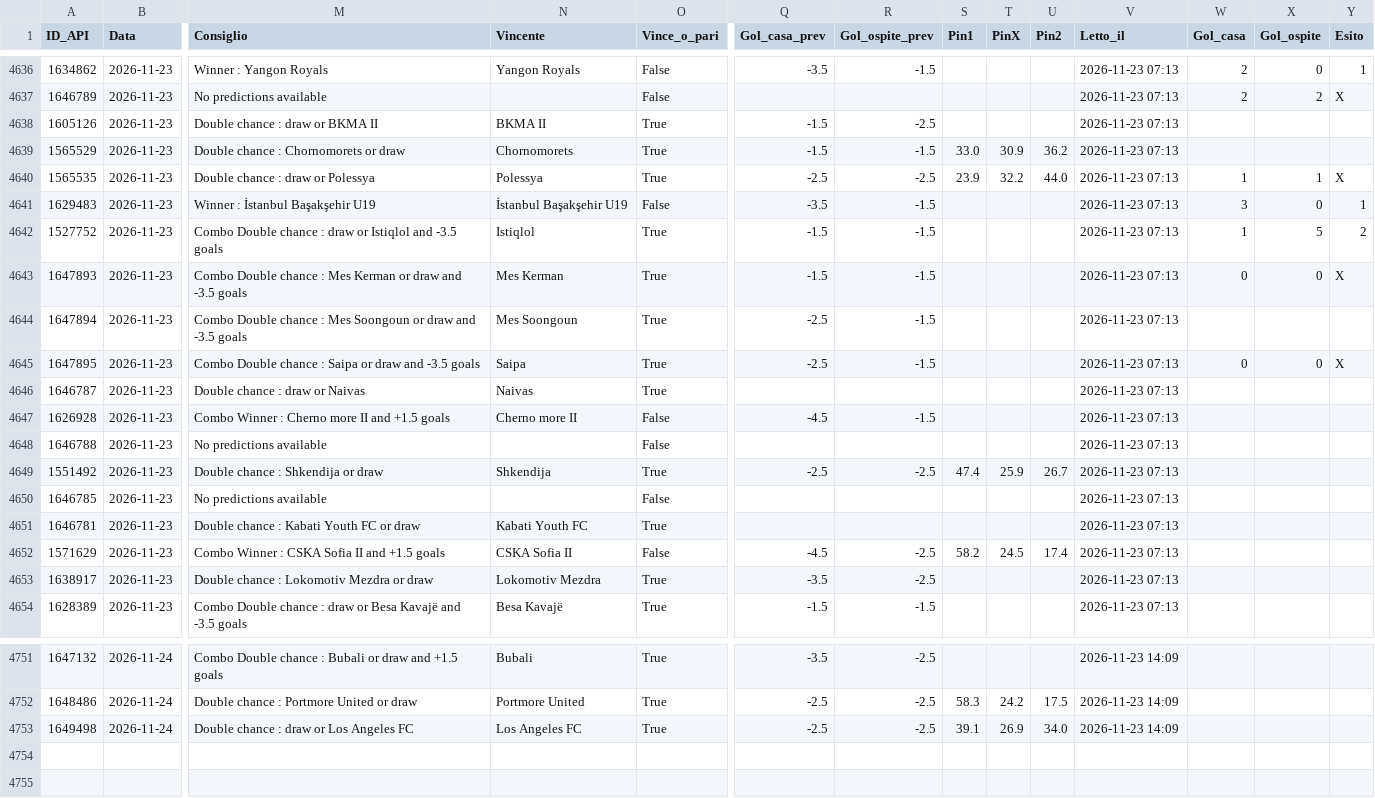
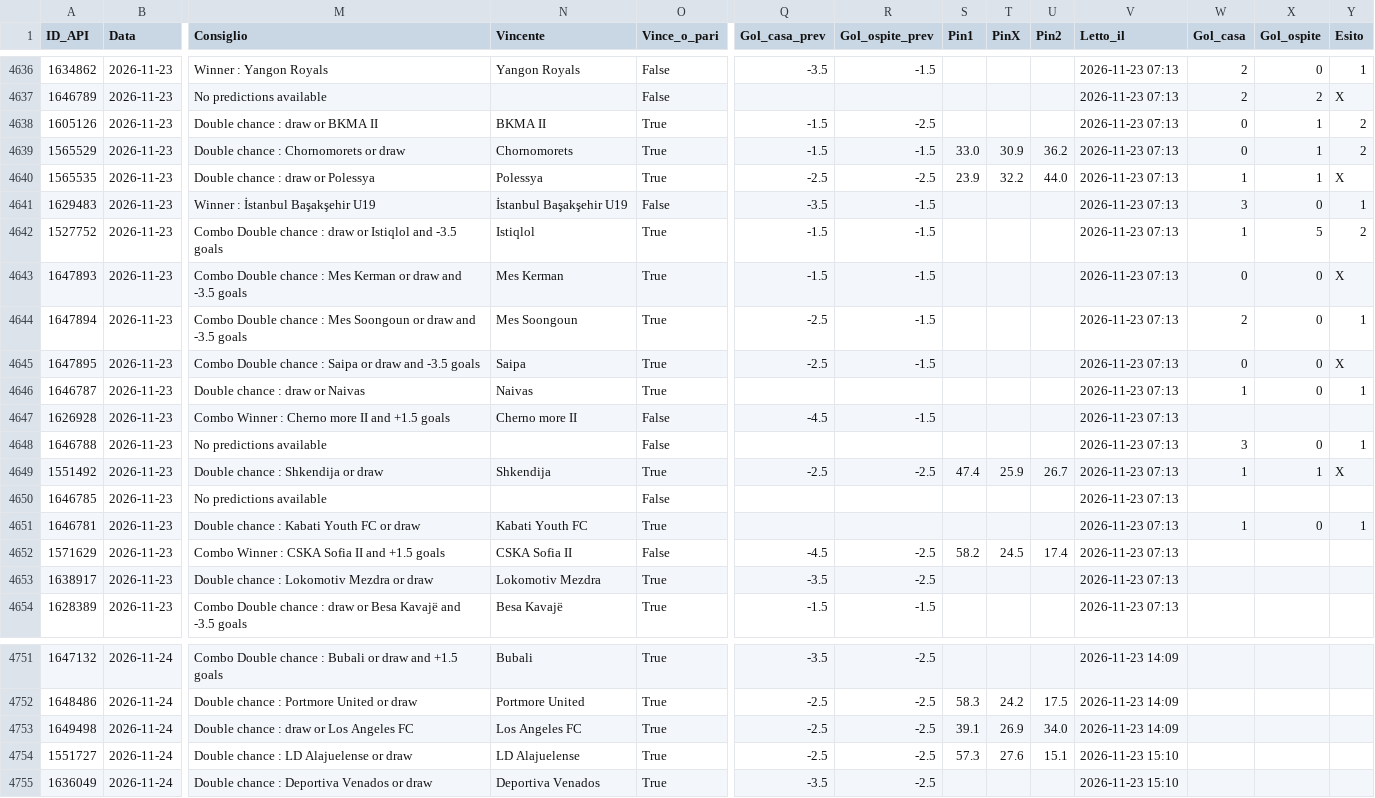
Before and after one commit to Caltiki/pronostici-repo, a CSV file: predizioni_archivio.csv, drawn as a sheet; only a part is shown, gaps mark what is left out; rows hold the shown columns only; the diff names each change by its address in the sheet, - before the commit and + after, or states it on an @@ line.

```diff
--- a/predizioni_archivio.csv
+++ b/predizioni_archivio.csv
-W4638:W4639 (Gol_casa): (empty)
+W4638:W4639 (Gol_casa): 0
-X4638:X4639 (Gol_ospite): (empty)
+X4638:X4639 (Gol_ospite): 1
-Y4638:Y4639 (Esito): (empty)
+Y4638:Y4639 (Esito): 2
-W4644 (Gol_casa): (empty)
+W4644 (Gol_casa): 2
-X4644 (Gol_ospite): (empty)
+X4644 (Gol_ospite): 0
-Y4644 (Esito): (empty)
+Y4644 (Esito): 1
-W4646 (Gol_casa): (empty)
+W4646 (Gol_casa): 1
-X4646 (Gol_ospite): (empty)
+X4646 (Gol_ospite): 0
-Y4646 (Esito): (empty)
+Y4646 (Esito): 1
-W4648 (Gol_casa): (empty)
+W4648 (Gol_casa): 3
-X4648 (Gol_ospite): (empty)
+X4648 (Gol_ospite): 0
-Y4648 (Esito): (empty)
+Y4648 (Esito): 1
-W4649 (Gol_casa): (empty)
+W4649 (Gol_casa): 1
-X4649 (Gol_ospite): (empty)
+X4649 (Gol_ospite): 1
-Y4649 (Esito): (empty)
+Y4649 (Esito): X
-W4651 (Gol_casa): (empty)
+W4651 (Gol_casa): 1
-X4651 (Gol_ospite): (empty)
+X4651 (Gol_ospite): 0
-Y4651 (Esito): (empty)
+Y4651 (Esito): 1
+row 4754: 1551727 | 2026-11-24 | Double chance : LD Alajuelense or draw | LD Alajuelense | True | -2.5 | -2.5 | 57.3 | 27.6 | 15.1 | 2026-11-23 15:10
+row 4755: 1636049 | 2026-11-24 | Double chance : Deportiva Venados or draw | Deportiva Venados | True | -3.5 | -2.5 |  |  |  | 2026-11-23 15:10
```
Also changed, not shown: altribook_archivio.csv, best_archivio.csv, 16 other files.
